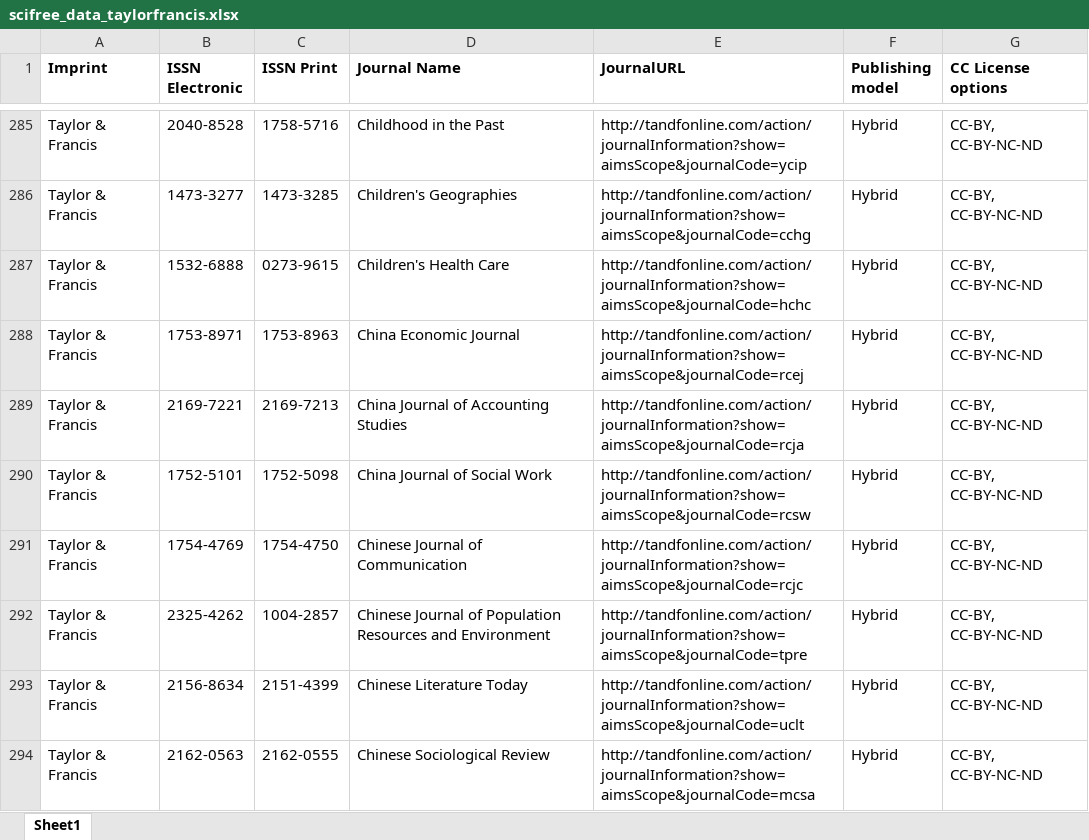
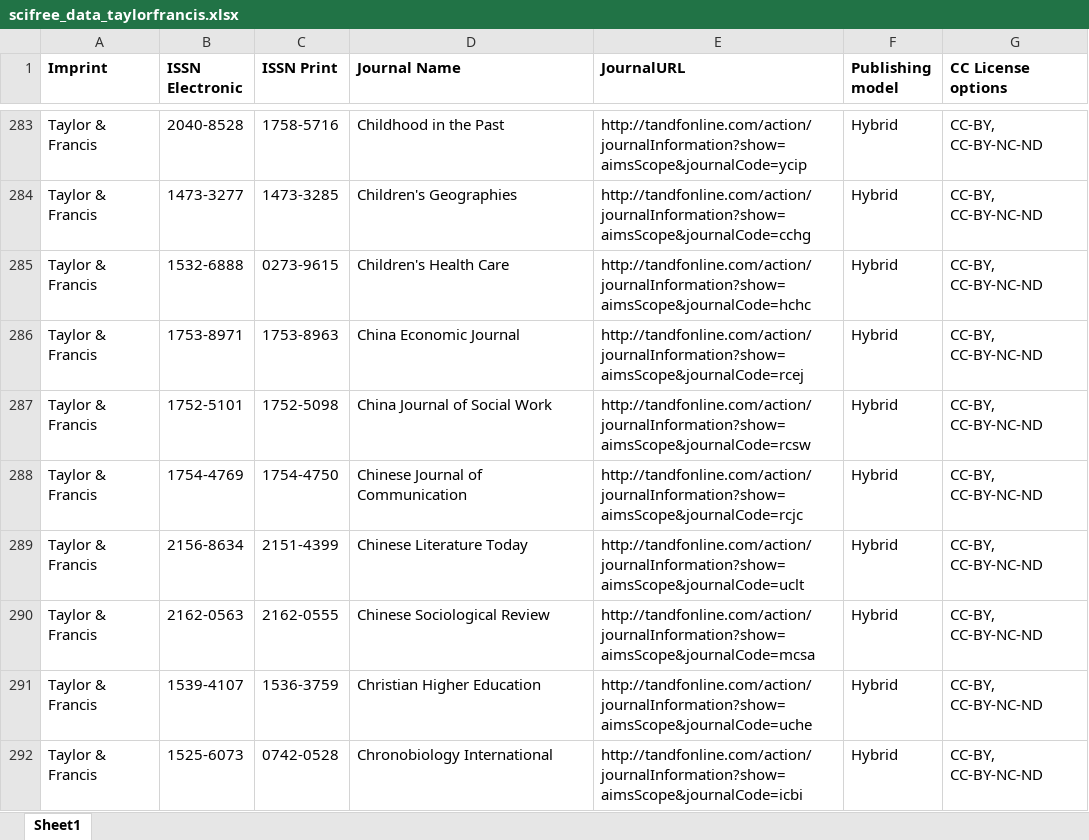
Before and after one commit to Kungbib/oa-tskr, an Excel workbook: Bibsam_tidskriftslistor/scifree_data_taylorfrancis.xlsx, sheet Sheet1, drawn as a sheet; only a part is shown, gaps mark what is left out; the shorter side is filled out with more unchanged rows; values as stored, in another font and other column widths than the file's, no borders; conditional formats and table styles not drawn; removed rows and columns are numbered as before the commit, all else as after; the diff covers the shown part only; the diff names each change by its address in the sheet, - before the commit and + after, or states it on an @@ line.

```diff
--- a/Bibsam_tidskriftslistor/scifree_data_taylorfrancis.xlsx (sheet Sheet1)
+++ b/Bibsam_tidskriftslistor/scifree_data_taylorfrancis.xlsx (sheet Sheet1)
-row 289: Taylor & Francis | 2169-7221 | 2169-7213 | China Journal of Accounting Studies | http://tandfonline.com/action/journalInformation?show=aimsScope&journalCode=rcja | Hybrid | CC-BY, CC-BY-NC-ND
-row 292: Taylor & Francis | 2325-4262 | 1004-2857 | Chinese Journal of Population Resources and Environment | http://tandfonline.com/action/journalInformation?show=aimsScope&journalCode=tpre | Hybrid | CC-BY, CC-BY-NC-ND
```
Also changed, not shown: 16 added rows, 21 removed rows and 14 moved rows elsewhere in this sheet, Bibsam_tidskriftslistor/scifree_data_aps.xlsx, Bibsam_tidskriftslistor/scifree_data_cambridge.xlsx, 11 other files.
